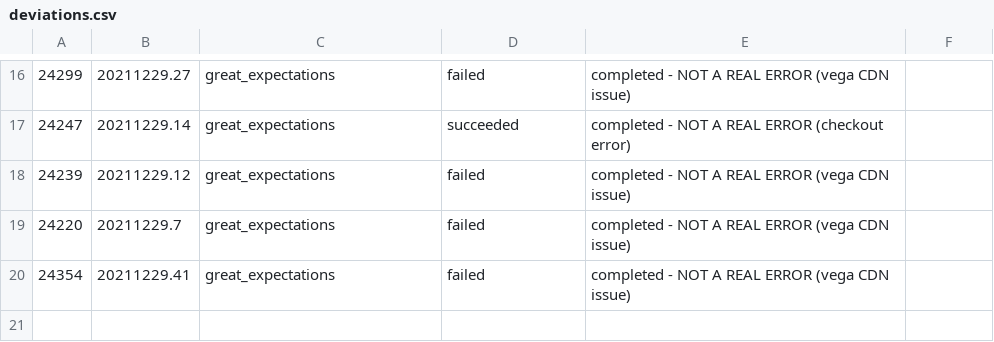
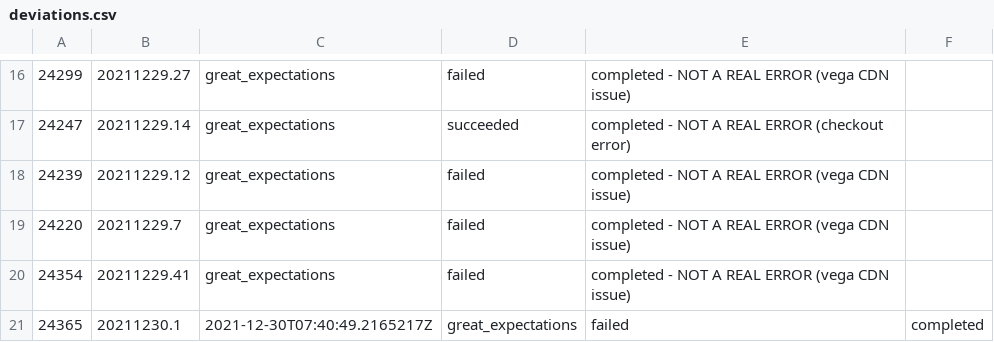
Before and after one commit to greatexpectationslabs/dgtest, a CSV file: analysis/deviations.csv, drawn as a sheet; only a part is shown, gaps mark what is left out; the diff names each change by its address in the sheet, - before the commit and + after, or states it on an @@ line.

```diff
--- a/analysis/deviations.csv
+++ b/analysis/deviations.csv
+row 21: 24365 | 20211230.1 | 2021-12-30T07:40:49.2165217Z | great_expectations | failed | completed
```
Also changed, not shown: analysis/azure_runs.csv.
